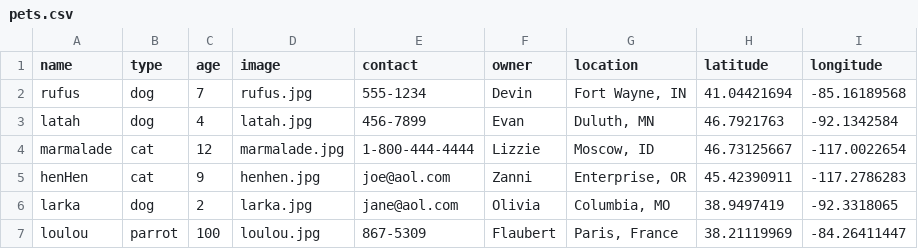
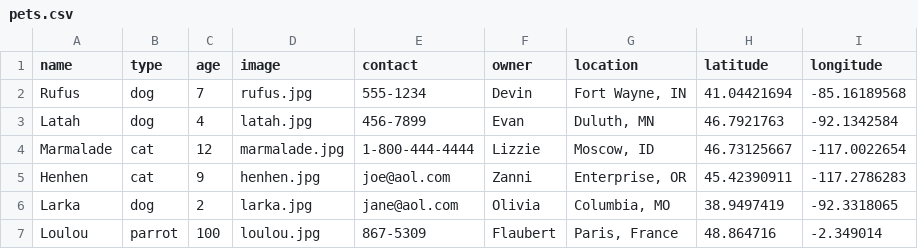
Before and after one commit to AnneMcGrail/data-foundations, a CSV file: _data/pets.csv, drawn as a sheet.

Commit message:
made final changes

```diff
--- a/_data/pets.csv
+++ b/_data/pets.csv
@@ -1,7 +1,7 @@
 name,type,age,image,contact,owner,location,latitude,longitude
-rufus,dog,7,rufus.jpg,555-1234,Devin,"Fort Wayne, IN",41.04421694,-85.16189568
-latah,dog,4,latah.jpg,456-7899,Evan,"Duluth, MN",46.7921763,-92.1342584
-marmalade,cat,12,marmalade.jpg,1-800-444-4444,Lizzie,"Moscow, ID",46.73125667,-117.0022654
-henHen,cat,9,henhen.jpg,joe@aol.com,Zanni,"Enterprise, OR",45.42390911,-117.2786283
-larka,dog,2,larka.jpg,jane@aol.com,Olivia,"Columbia, MO",38.9497419,-92.3318065
-loulou,parrot,100,loulou.jpg,867-5309,Flaubert,"Paris, France",38.21119969,-84.26411447
+Rufus,dog,7,rufus.jpg,555-1234,Devin,"Fort Wayne, IN",41.04421694,-85.16189568
+Latah,dog,4,latah.jpg,456-7899,Evan,"Duluth, MN",46.7921763,-92.1342584
+Marmalade,cat,12,marmalade.jpg,1-800-444-4444,Lizzie,"Moscow, ID",46.73125667,-117.0022654
+Henhen,cat,9,henhen.jpg,joe@aol.com,Zanni,"Enterprise, OR",45.42390911,-117.2786283
+Larka,dog,2,larka.jpg,jane@aol.com,Olivia,"Columbia, MO",38.9497419,-92.3318065
+Loulou,parrot,100,loulou.jpg,867-5309,Flaubert,"Paris, France",48.864716,-2.349014
```
